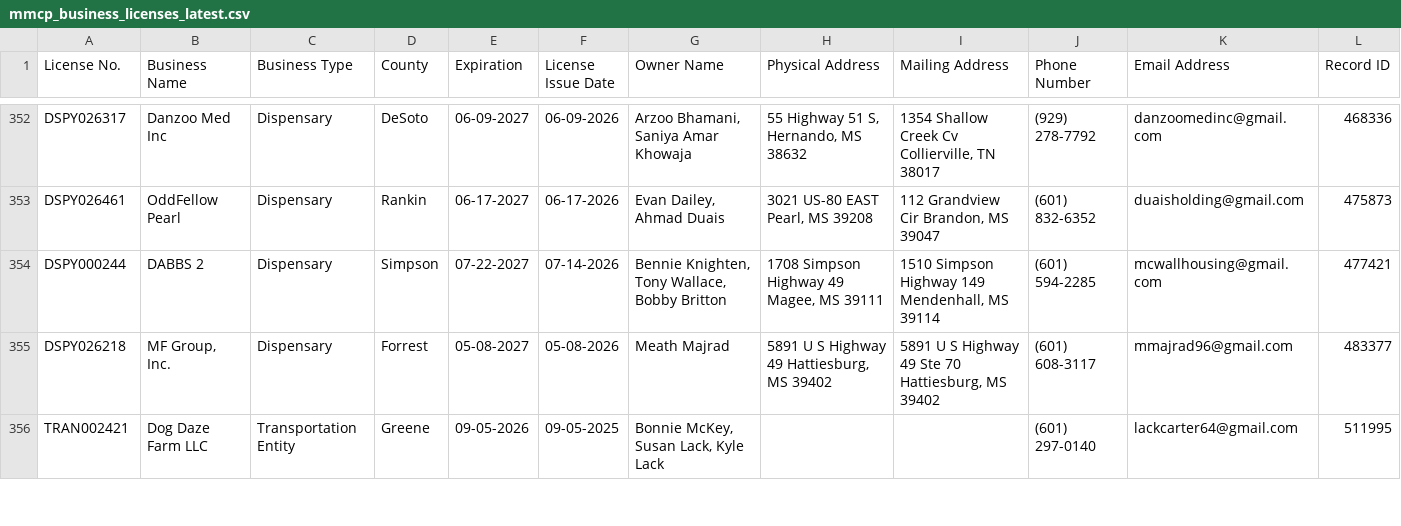
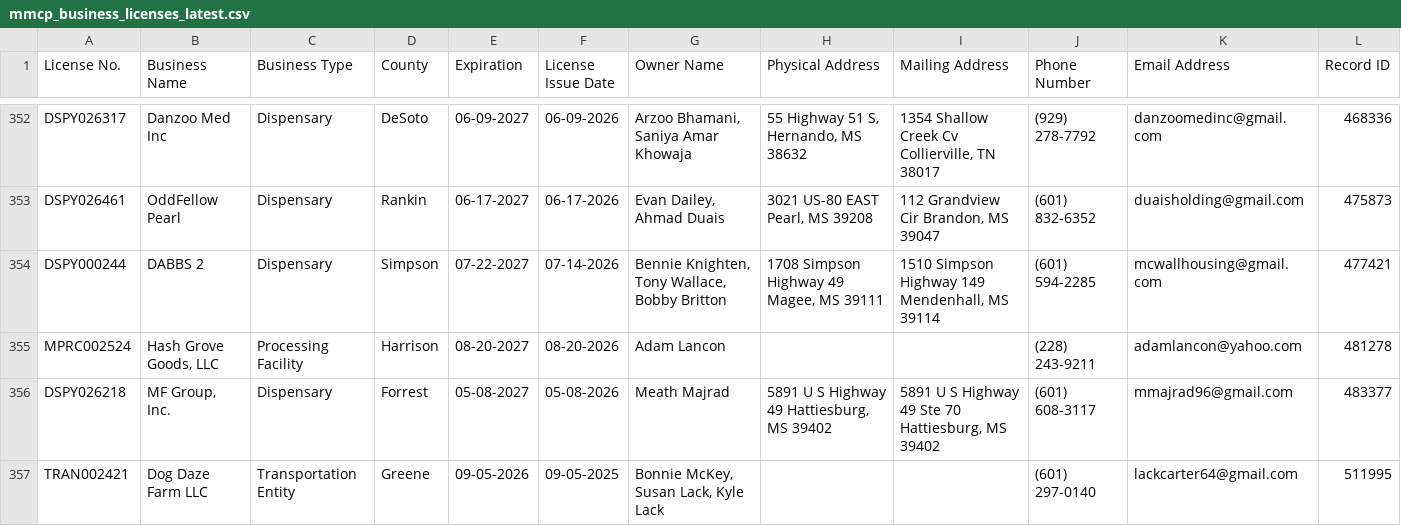
Before and after one commit to Booman008/3ma-legislative-map, a CSV file: CSV Imports/mmcp_business_licenses_latest.csv, drawn as a sheet; only a part is shown, gaps mark what is left out; the diff covers the shown part only; the diff names each change by its address in the sheet, - before the commit and + after, or states it on an @@ line.

```diff
--- a/CSV Imports/mmcp_business_licenses_latest.csv
+++ b/CSV Imports/mmcp_business_licenses_latest.csv
+row 355: MPRC002524 | Hash Grove Goods, LLC | Processing Facility | Harrison | 08-20-2027 | 08-20-2026 | Adam Lancon |  |  | (228) 243-9211 | adamlancon@yahoo.com | 481278
```
Also changed, not shown: 2 added rows and 8 edited cells elsewhere in this file, CSV Imports/mmcp_county_metrics_latest.csv, 4 other files.
